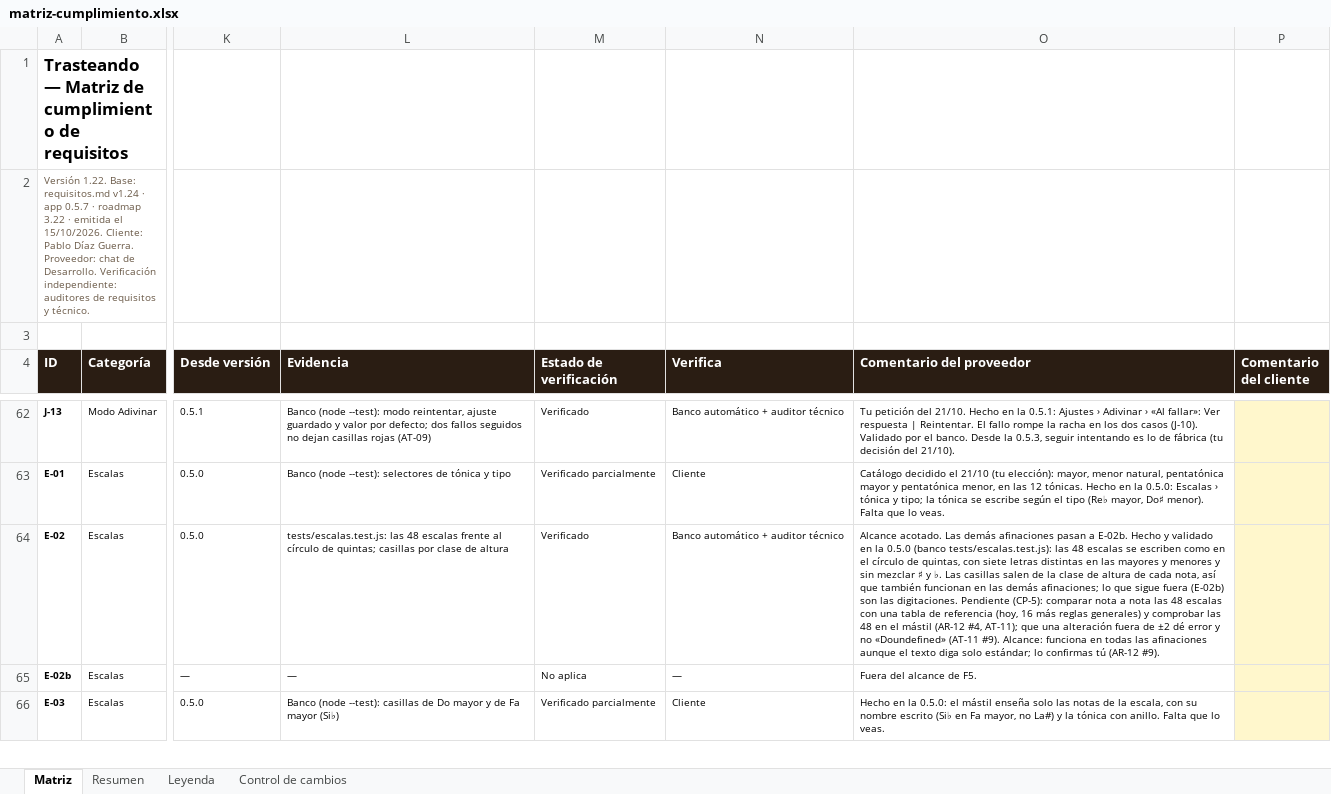
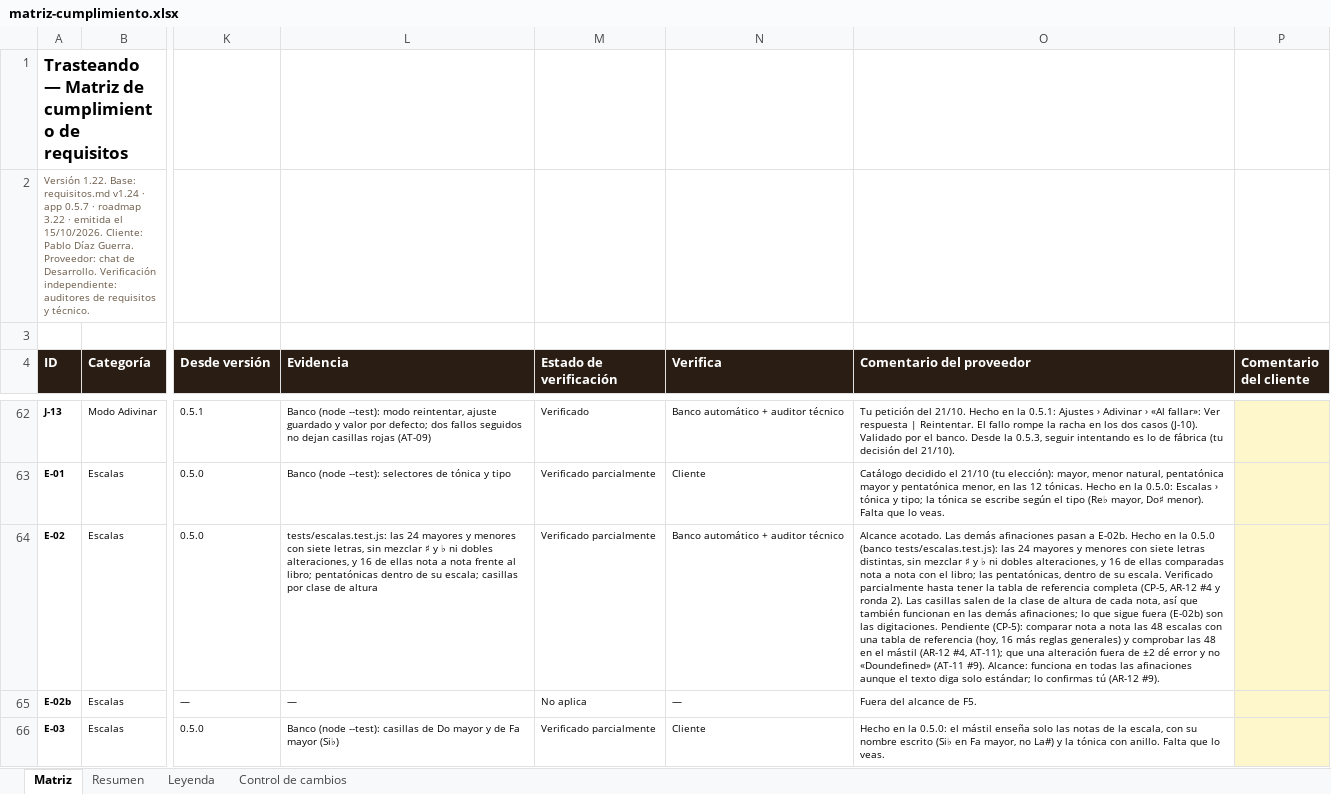
Before and after one commit to pdigue/guitarra, an Excel workbook: docs/matriz-cumplimiento.xlsx, sheet Matriz, drawn as a sheet; only a part is shown, gaps mark what is left out; values as stored, in another font and other column widths than the file's, no borders; conditional formats not drawn; the diff covers the shown part only; the diff names each change by its address in the sheet, - before the commit and + after, or states it on an @@ line.

```diff
--- a/docs/matriz-cumplimiento.xlsx (sheet Matriz)
+++ b/docs/matriz-cumplimiento.xlsx (sheet Matriz)
-L64 (Evidencia): tests/escalas.test.js: las 48 escalas frente al círculo de quintas; casillas por…
+L64 (Evidencia): tests/escalas.test.js: las 24 mayores y menores con siete letras, sin mezclar ♯ y ♭ ni dobles alteraciones, y 16 de ellas nota a nota frente al libro; pentatónicas dentro de su escala; casillas por…
-M64 (Estado de verificación): Verificado
+M64 (Estado de verificación): Verificado parcialmente
-O64 (Comentario del proveedor): …E-02b. Hecho y validado en la 0.5.0 (banco tests/escalas.test.js): las 48 escalas se escriben como en el círculo de quintas, con siete letras distintas en las mayores y menores y sin mezclar ♯ y ♭. Las casillas…
+O64 (Comentario del proveedor): …E-02b. Hecho en la 0.5.0 (banco tests/escalas.test.js): las 24 mayores y menores con siete letras distintas, sin mezclar ♯ y ♭ ni dobles alteraciones, y 16 de ellas comparadas nota a nota con el libro; las pentatónicas, dentro de su escala. Verificado parcialmente hasta tener la tabla de referencia completa (CP-5, AR-12 #4 y ronda 2). Las casillas…
```
Also changed, not shown: 1 edited cell elsewhere in this sheet, sheet Control de cambios, 11 other files.
